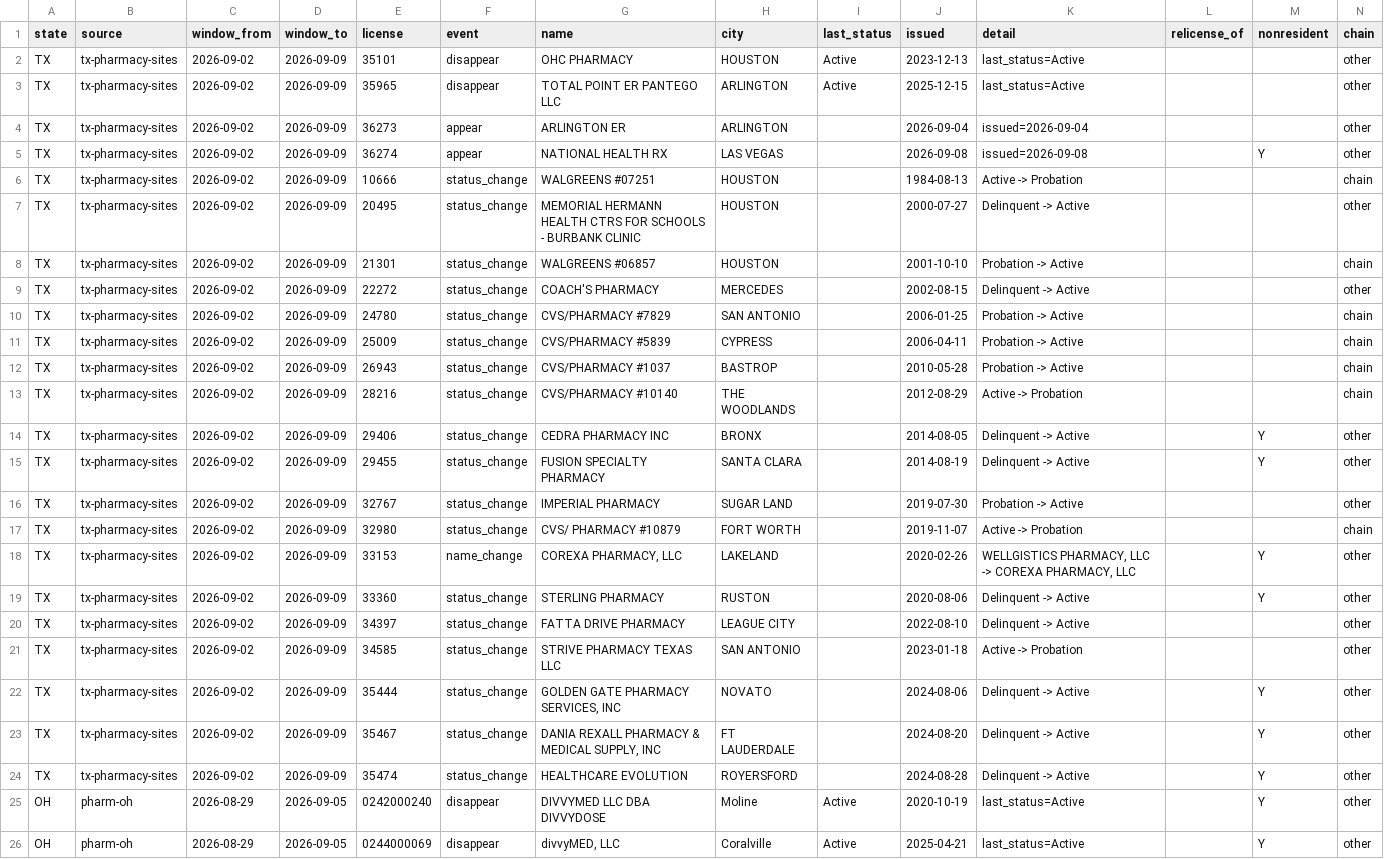
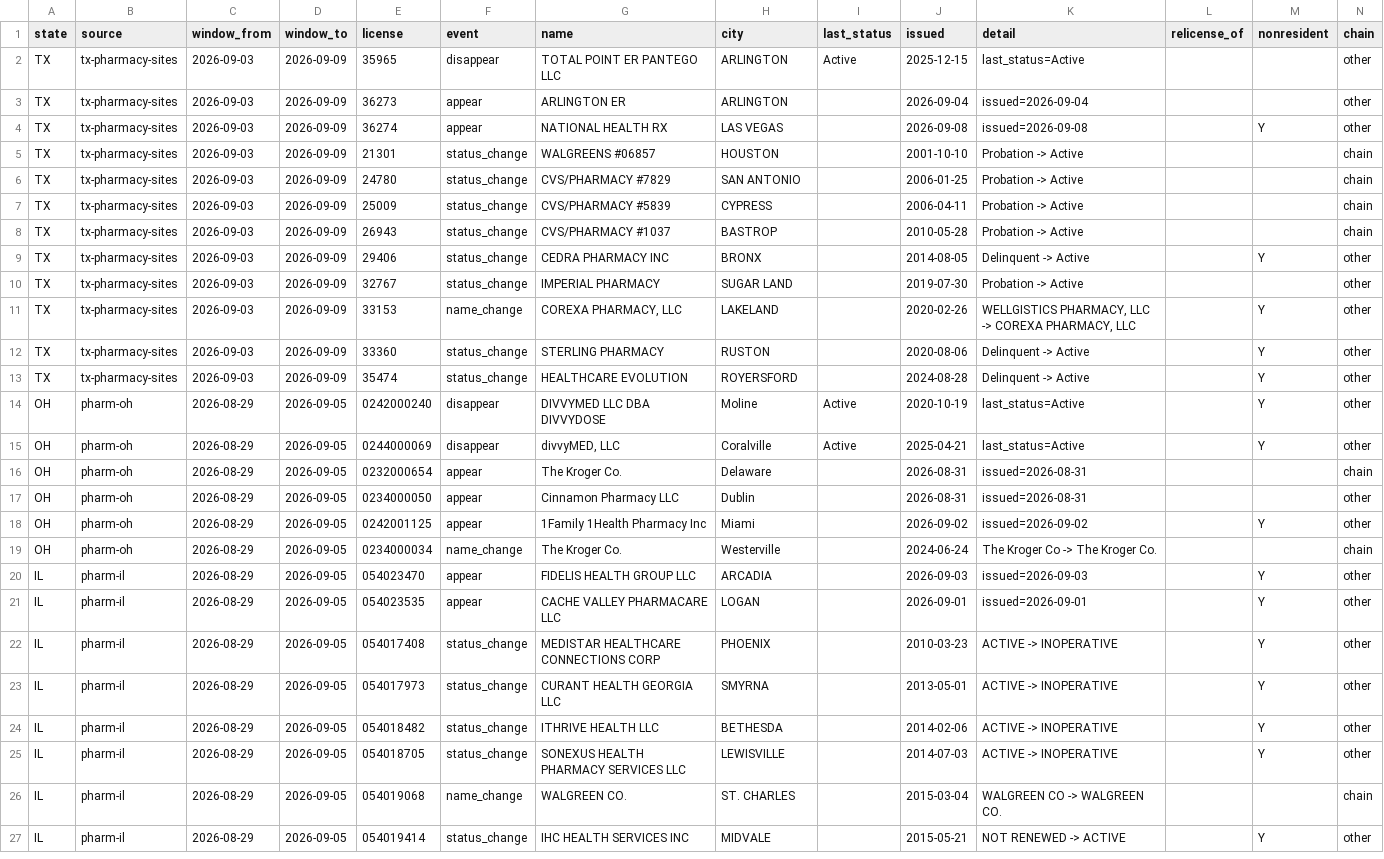
Before and after one commit to PieThonCoder/pharmacy-closure-tracker, a CSV file: data/latest-week.csv, drawn as a sheet; only a part is shown; the shorter side is filled out with more unchanged rows.

```diff
--- a/data/latest-week.csv
+++ b/data/latest-week.csv
@@ -1,25 +1,14 @@
 state,source,window_from,window_to,license,event,name,city,last_status,issued,detail,relicense_of,nonresident,chain
-TX,tx-pharmacy-sites,2026-09-02,2026-09-09,35101,disappear,OHC PHARMACY,HOUSTON,Active,2023-12-13,last_status=Active,,,other
-TX,tx-pharmacy-sites,2026-09-02,2026-09-09,35965,disappear,TOTAL POINT ER PANTEGO LLC,ARLINGTON,Active,2025-12-15,last_status=Active,,,other
-TX,tx-pharmacy-sites,2026-09-02,2026-09-09,36273,appear,ARLINGTON ER,ARLINGTON,,2026-09-04,issued=2026-09-04,,,other
-TX,tx-pharmacy-sites,2026-09-02,2026-09-09,36274,appear,NATIONAL HEALTH RX,LAS VEGAS,,2026-09-08,issued=2026-09-08,,Y,other
-TX,tx-pharmacy-sites,2026-09-02,2026-09-09,10666,status_change,WALGREENS #07251,HOUSTON,,1984-08-13,Active -> Probation,,,chain
-TX,tx-pharmacy-sites,2026-09-02,2026-09-09,20495,status_change,MEMORIAL HERMANN HEALTH CTRS FOR SCHOOLS - BURBANK CLINIC,HOUSTON,,2000-07-27,Delinquent -> Active,,,other
-TX,tx-pharmacy-sites,2026-09-02,2026-09-09,21301,status_change,WALGREENS #06857,HOUSTON,,2001-10-10,Probation -> Active,,,chain
-TX,tx-pharmacy-sites,2026-09-02,2026-09-09,22272,status_change,COACH'S PHARMACY,MERCEDES,,2002-08-15,Delinquent -> Active,,,other
-TX,tx-pharmacy-sites,2026-09-02,2026-09-09,24780,status_change,CVS/PHARMACY #7829,SAN ANTONIO,,2006-01-25,Probation -> Active,,,chain
-TX,tx-pharmacy-sites,2026-09-02,2026-09-09,25009,status_change,CVS/PHARMACY #5839,CYPRESS,,2006-04-11,Probation -> Active,,,chain
-TX,tx-pharmacy-sites,2026-09-02,2026-09-09,26943,status_change,CVS/PHARMACY #1037,BASTROP,,2010-05-28,Probation -> Active,,,chain
-TX,tx-pharmacy-sites,2026-09-02,2026-09-09,28216,status_change,CVS/PHARMACY #10140,THE WOODLANDS,,2012-08-29,Active -> Probation,,,chain
-TX,tx-pharmacy-sites,2026-09-02,2026-09-09,29406,status_change,CEDRA PHARMACY INC,BRONX,,2014-08-05,Delinquent -> Active,,Y,other
-TX,tx-pharmacy-sites,2026-09-02,2026-09-09,29455,status_change,FUSION SPECIALTY PHARMACY,SANTA CLARA,,2014-08-19,Delinquent -> Active,,Y,other
-TX,tx-pharmacy-sites,2026-09-02,2026-09-09,32767,status_change,IMPERIAL PHARMACY,SUGAR LAND,,2019-07-30,Probation -> Active,,,other
-TX,tx-pharmacy-sites,2026-09-02,2026-09-09,32980,status_change,CVS/ PHARMACY #10879,FORT WORTH,,2019-11-07,Active -> Probation,,,chain
-TX,tx-pharmacy-sites,2026-09-02,2026-09-09,33153,name_change,"COREXA PHARMACY, LLC",LAKELAND,,2020-02-26,"WELLGISTICS PHARMACY, LLC -> COREXA PHARMACY, LLC",,Y,other
-TX,tx-pharmacy-sites,2026-09-02,2026-09-09,33360,status_change,STERLING PHARMACY,RUSTON,,2020-08-06,Delinquent -> Active,,Y,other
-TX,tx-pharmacy-sites,2026-09-02,2026-09-09,34397,status_change,FATTA DRIVE PHARMACY,LEAGUE CITY,,2022-08-10,Delinquent -> Active,,,other
-TX,tx-pharmacy-sites,2026-09-02,2026-09-09,34585,status_change,STRIVE PHARMACY TEXAS LLC,SAN ANTONIO,,2023-01-18,Active -> Probation,,,other
-TX,tx-pharmacy-sites,2026-09-02,2026-09-09,35444,status_change,"GOLDEN GATE PHARMACY SERVICES, INC",NOVATO,,2024-08-06,Delinquent -> Active,,Y,other
-TX,tx-pharmacy-sites,2026-09-02,2026-09-09,35467,status_change,"DANIA REXALL PHARMACY & MEDICAL SUPPLY, INC",FT LAUDERDALE,,2024-08-20,Delinquent -> Active,,Y,other
-TX,tx-pharmacy-sites,2026-09-02,2026-09-09,35474,status_change,HEALTHCARE EVOLUTION,ROYERSFORD,,2024-08-28,Delinquent -> Active,,Y,other
+TX,tx-pharmacy-sites,2026-09-03,2026-09-09,35965,disappear,TOTAL POINT ER PANTEGO LLC,ARLINGTON,Active,2025-12-15,last_status=Active,,,other
+TX,tx-pharmacy-sites,2026-09-03,2026-09-09,36273,appear,ARLINGTON ER,ARLINGTON,,2026-09-04,issued=2026-09-04,,,other
+TX,tx-pharmacy-sites,2026-09-03,2026-09-09,36274,appear,NATIONAL HEALTH RX,LAS VEGAS,,2026-09-08,issued=2026-09-08,,Y,other
+TX,tx-pharmacy-sites,2026-09-03,2026-09-09,21301,status_change,WALGREENS #06857,HOUSTON,,2001-10-10,Probation -> Active,,,chain
+TX,tx-pharmacy-sites,2026-09-03,2026-09-09,24780,status_change,CVS/PHARMACY #7829,SAN ANTONIO,,2006-01-25,Probation -> Active,,,chain
+TX,tx-pharmacy-sites,2026-09-03,2026-09-09,25009,status_change,CVS/PHARMACY #5839,CYPRESS,,2006-04-11,Probation -> Active,,,chain
+TX,tx-pharmacy-sites,2026-09-03,2026-09-09,26943,status_change,CVS/PHARMACY #1037,BASTROP,,2010-05-28,Probation -> Active,,,chain
+TX,tx-pharmacy-sites,2026-09-03,2026-09-09,29406,status_change,CEDRA PHARMACY INC,BRONX,,2014-08-05,Delinquent -> Active,,Y,other
+TX,tx-pharmacy-sites,2026-09-03,2026-09-09,32767,status_change,IMPERIAL PHARMACY,SUGAR LAND,,2019-07-30,Probation -> Active,,,other
+TX,tx-pharmacy-sites,2026-09-03,2026-09-09,33153,name_change,"COREXA PHARMACY, LLC",LAKELAND,,2020-02-26,"WELLGISTICS PHARMACY, LLC -> COREXA PHARMACY, LLC",,Y,other
+TX,tx-pharmacy-sites,2026-09-03,2026-09-09,33360,status_change,STERLING PHARMACY,RUSTON,,2020-08-06,Delinquent -> Active,,Y,other
+TX,tx-pharmacy-sites,2026-09-03,2026-09-09,35474,status_change,HEALTHCARE EVOLUTION,ROYERSFORD,,2024-08-28,Delinquent -> Active,,Y,other
 OH,pharm-oh,2026-08-29,2026-09-05,0242000240,disappear,DIVVYMED LLC DBA DIVVYDOSE,Moline,Active,2020-10-19,last_status=Active,,Y,other
```
Also changed, not shown: states/data/tx-latest-week.csv, 20 other files.
